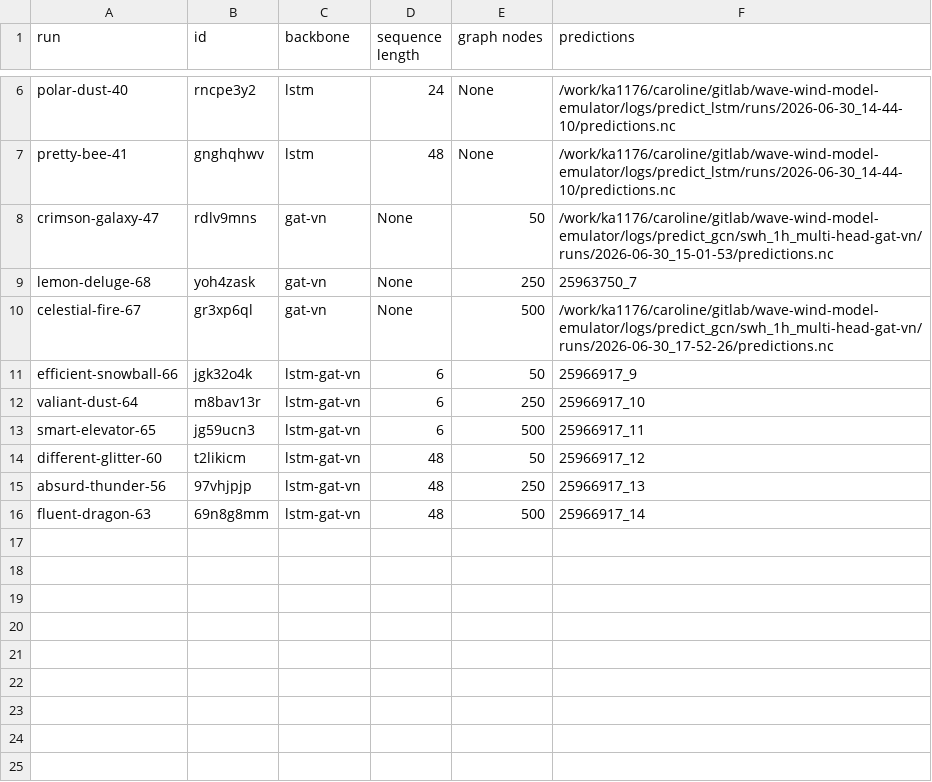
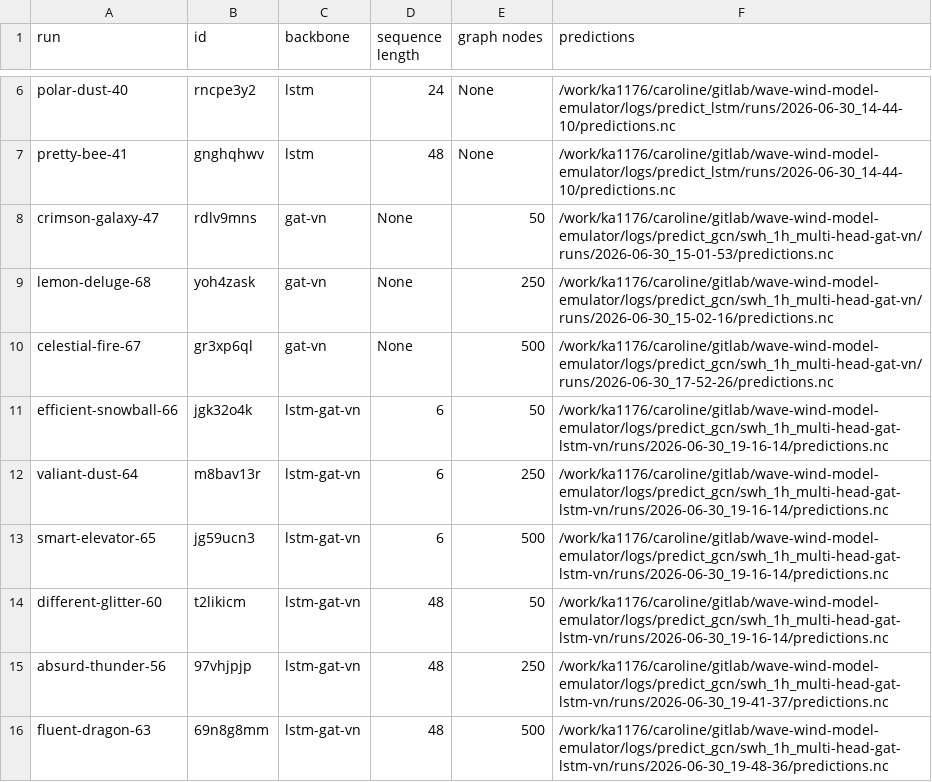
Before and after one commit to crlna16/windwavenet, a CSV file: evaluation/final_runs_swh_1h.csv, drawn as a sheet; only a part is shown, gaps mark what is left out.

```diff
--- a/evaluation/final_runs_swh_1h.csv
+++ b/evaluation/final_runs_swh_1h.csv
@@ -8,9 +8,9 @@ pretty-bee-41, gnghqhwv, lstm, 48, None, /work/ka1176/caroline/gitlab/wave-wind-
 crimson-galaxy-47, rdlv9mns, gat-vn, None, 50, /work/ka1176/caroline/gitlab/wave-wind-model-emulator/logs/predict_gcn/swh_1h_multi-head-gat-vn/runs/2026-06-30_15-01-53/predictions.nc
-lemon-deluge-68, yoh4zask, gat-vn, None, 250, 25963750_7
+lemon-deluge-68, yoh4zask, gat-vn, None, 250, /work/ka1176/caroline/gitlab/wave-wind-model-emulator/logs/predict_gcn/swh_1h_multi-head-gat-vn/runs/2026-06-30_15-02-16/predictions.nc
 celestial-fire-67,  gr3xp6ql, gat-vn, None, 500, /work/ka1176/caroline/gitlab/wave-wind-model-emulator/logs/predict_gcn/swh_1h_multi-head-gat-vn/runs/2026-06-30_17-52-26/predictions.nc
-efficient-snowball-66, jgk32o4k, lstm-gat-vn, 6, 50, 25966917_9
-valiant-dust-64, m8bav13r, lstm-gat-vn, 6, 250, 25966917_10
-smart-elevator-65, jg59ucn3, lstm-gat-vn, 6, 500, 25966917_11
-different-glitter-60, t2likicm, lstm-gat-vn, 48, 50, 25966917_12
-absurd-thunder-56, 97vhjpjp, lstm-gat-vn, 48, 250, 25966917_13
-fluent-dragon-63, 69n8g8mm, lstm-gat-vn, 48, 500, 25966917_14
+efficient-snowball-66, jgk32o4k, lstm-gat-vn, 6, 50, /work/ka1176/caroline/gitlab/wave-wind-model-emulator/logs/predict_gcn/swh_1h_multi-head-gat-lstm-vn/runs/2026-06-30_19-16-14/predictions.nc
+valiant-dust-64, m8bav13r, lstm-gat-vn, 6, 250,  /work/ka1176/caroline/gitlab/wave-wind-model-emulator/logs/predict_gcn/swh_1h_multi-head-gat-lstm-vn/runs/2026-06-30_19-16-14/predictions.nc
+smart-elevator-65, jg59ucn3, lstm-gat-vn, 6, 500, /work/ka1176/caroline/gitlab/wave-wind-model-emulator/logs/predict_gcn/swh_1h_multi-head-gat-lstm-vn/runs/2026-06-30_19-16-14/predictions.nc
+different-glitter-60, t2likicm, lstm-gat-vn, 48, 50, /work/ka1176/caroline/gitlab/wave-wind-model-emulator/logs/predict_gcn/swh_1h_multi-head-gat-lstm-vn/runs/2026-06-30_19-16-14/predictions.nc
+absurd-thunder-56, 97vhjpjp, lstm-gat-vn, 48, 250, /work/ka1176/caroline/gitlab/wave-wind-model-emulator/logs/predict_gcn/swh_1h_multi-head-gat-lstm-vn/runs/2026-06-30_19-41-37/predictions.nc
+fluent-dragon-63, 69n8g8mm, lstm-gat-vn, 48, 500, /work/ka1176/caroline/gitlab/wave-wind-model-emulator/logs/predict_gcn/swh_1h_multi-head-gat-lstm-vn/runs/2026-06-30_19-48-36/predictions.nc
```
Also changed, not shown: evaluation/final_runs_all_1h.csv, 5 other files.
